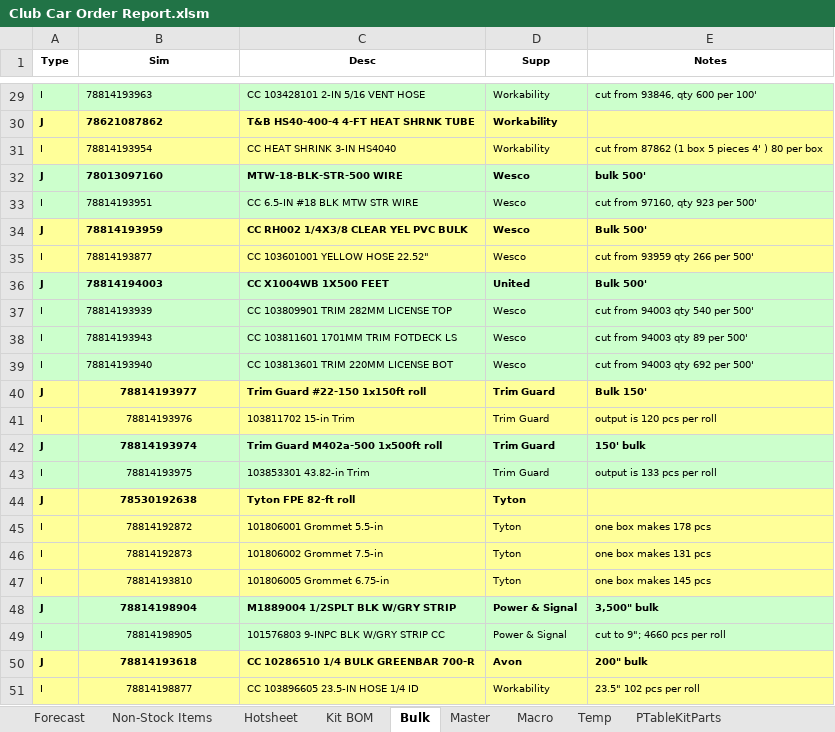
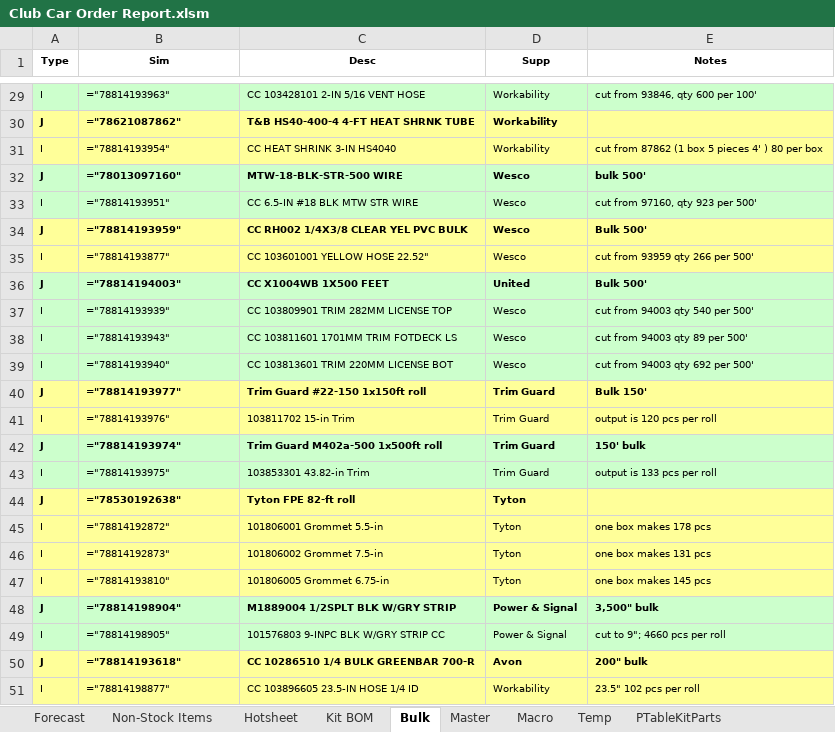
Before and after one commit to Wesco/ClubCar_Forecast, an Excel workbook: Club Car Order Report.xlsm, sheet Bulk, drawn as a sheet; only a part is shown, gaps mark what is left out; values as stored, in another font and other column widths than the file's, no borders; formulas are shown in place of their values; the diff covers the shown part only; the diff names each change by its address in the sheet, - before the commit and + after, or states it on an @@ line.

```diff
--- a/Club Car Order Report.xlsm (sheet Bulk)
+++ b/Club Car Order Report.xlsm (sheet Bulk)
-B29 (Sim): 78814193963
+B29 (Sim): ="78814193963"
-B30 (Sim): 78621087862
+B30 (Sim): ="78621087862"
-B31 (Sim): 78814193954
+B31 (Sim): ="78814193954"
-B32 (Sim): 78013097160
+B32 (Sim): ="78013097160"
-B33 (Sim): 78814193951
+B33 (Sim): ="78814193951"
-B34 (Sim): 78814193959
+B34 (Sim): ="78814193959"
-B35 (Sim): 78814193877
+B35 (Sim): ="78814193877"
-B36 (Sim): 78814194003
+B36 (Sim): ="78814194003"
-B37 (Sim): 78814193939
+B37 (Sim): ="78814193939"
-B38 (Sim): 78814193943
+B38 (Sim): ="78814193943"
-B39 (Sim): 78814193940
+B39 (Sim): ="78814193940"
-B40 (Sim): 78814193977
+B40 (Sim): ="78814193977"
-B40:B51 alignment: center
+B40:B51 alignment: left
-B41 (Sim): 78814193976
+B41 (Sim): ="78814193976"
-B42 (Sim): 78814193974
+B42 (Sim): ="78814193974"
-B43 (Sim): 78814193975
+B43 (Sim): ="78814193975"
-B44 (Sim): 78530192638
+B44 (Sim): ="78530192638"
-B45 (Sim): 78814192872
+B45 (Sim): ="78814192872"
-B46 (Sim): 78814192873
+B46 (Sim): ="78814192873"
-B47 (Sim): 78814193810
+B47 (Sim): ="78814193810"
-B48 (Sim): 78814198904
+B48 (Sim): ="78814198904"
-B49 (Sim): 78814198905
+B49 (Sim): ="78814198905"
-B50 (Sim): 78814193618
+B50 (Sim): ="78814193618"
-B51 (Sim): 78814198877
+B51 (Sim): ="78814198877"
```
Also changed, not shown: 27 edited cells elsewhere in this sheet, 1 other file.
